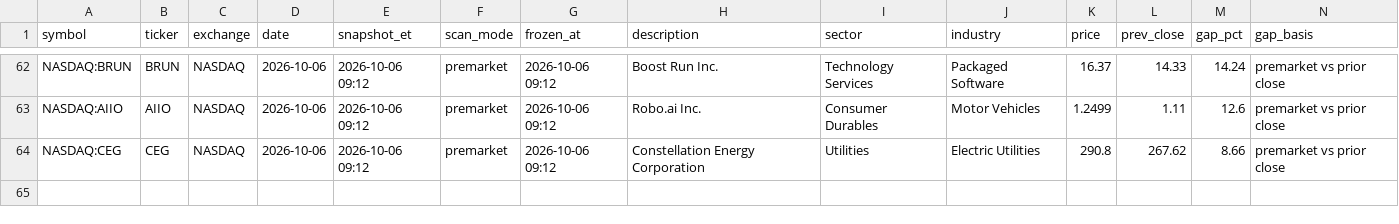
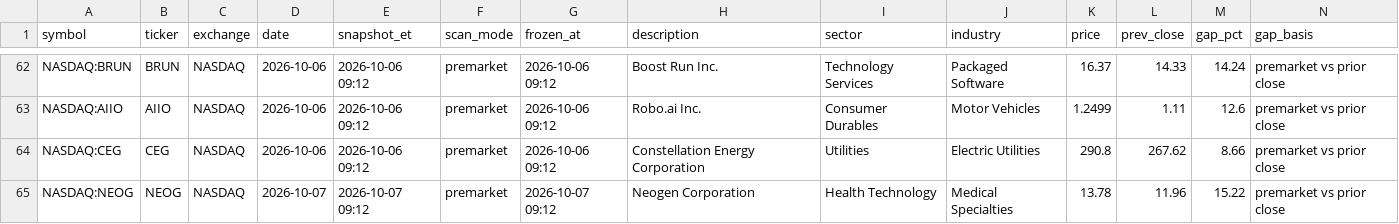
Before and after one commit to intothecosmos/episodic-pivots, a CSV file: data/candidates.csv, drawn as a sheet; only a part is shown, gaps mark what is left out; rows hold the shown columns only; the diff names each change by its address in the sheet, - before the commit and + after, or states it on an @@ line.

Commit message:
auto: brief v2 2026-10-07

```diff
--- a/data/candidates.csv
+++ b/data/candidates.csv
+row 65: NASDAQ:NEOG | NEOG | NASDAQ | 2026-10-07 | 2026-10-07 09:12 | premarket | 2026-10-07 09:12 | Neogen Corporation | Health Technology | Medical Specialties | 13.78 | 11.96 | 15.22 | premarket vs prior close
```
Also changed, not shown: 5 other files.
